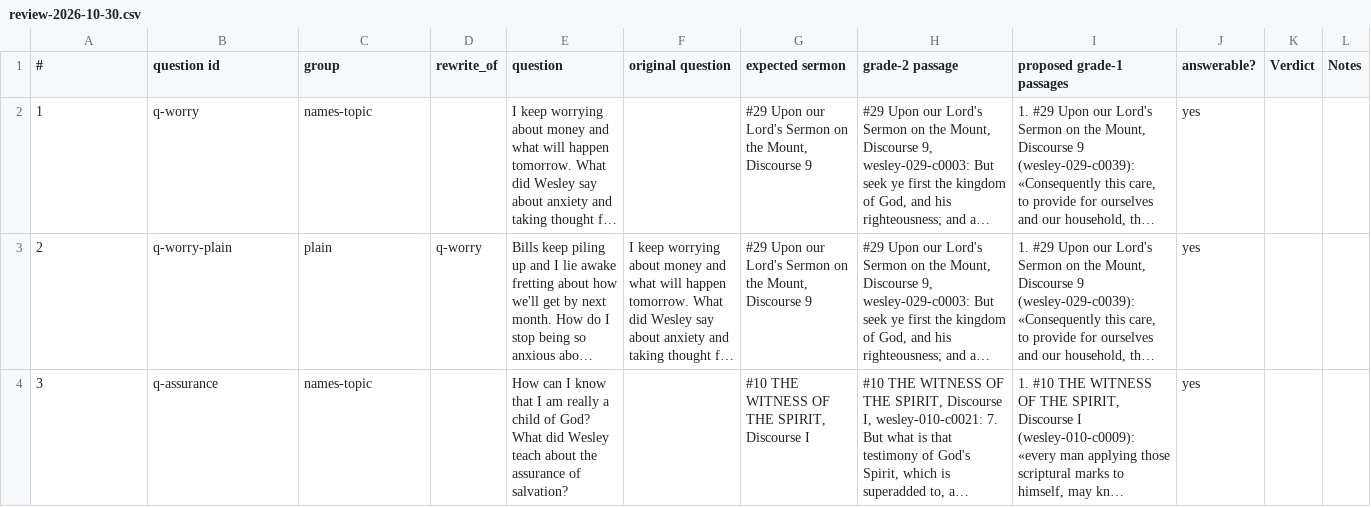
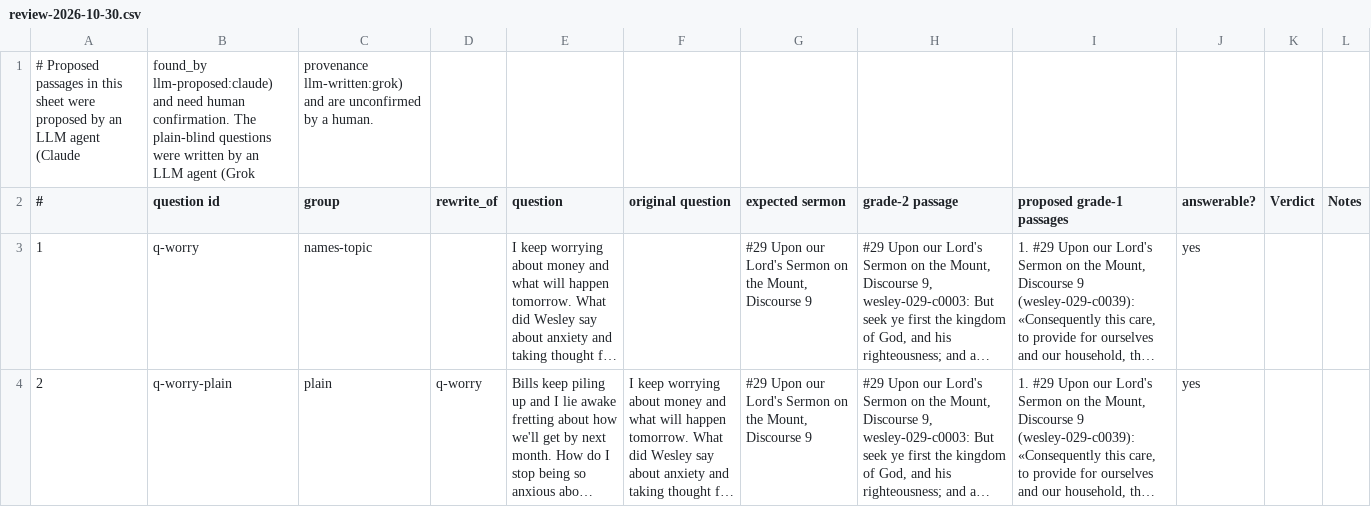
Before and after one commit to pshouse/preached, a CSV file: eval/review/review-2026-10-30.csv, drawn as a sheet; only a part is shown; the shorter side is filled out with more unchanged rows; long unchanged cells end in ….

Commit message:
Name the LLM that proposed the labels and wrote the blind questions
Proposed labels record found_by llm-proposed:claude. The 30 plain-blind questions record provenance llm-written:grok. The review sheet says both still need a human.

```diff
--- a/eval/review/review-2026-10-30.csv
+++ b/eval/review/review-2026-10-30.csv
@@ -1 +1,2 @@
+# Proposed passages in this sheet were proposed by an LLM agent (Claude, found_by llm-proposed:claude) and need human confirmation. The plain-blind questions were written by an LLM agent (Grok, provenance llm-written:grok) and are unconfirmed by a human.
 #,question id,group,rewrite_of,question,original question,expected sermon,grade-2 passage,proposed grade-1 passages,answerable?,Verdict,Notes
```
Also changed, not shown: 6 other files.
